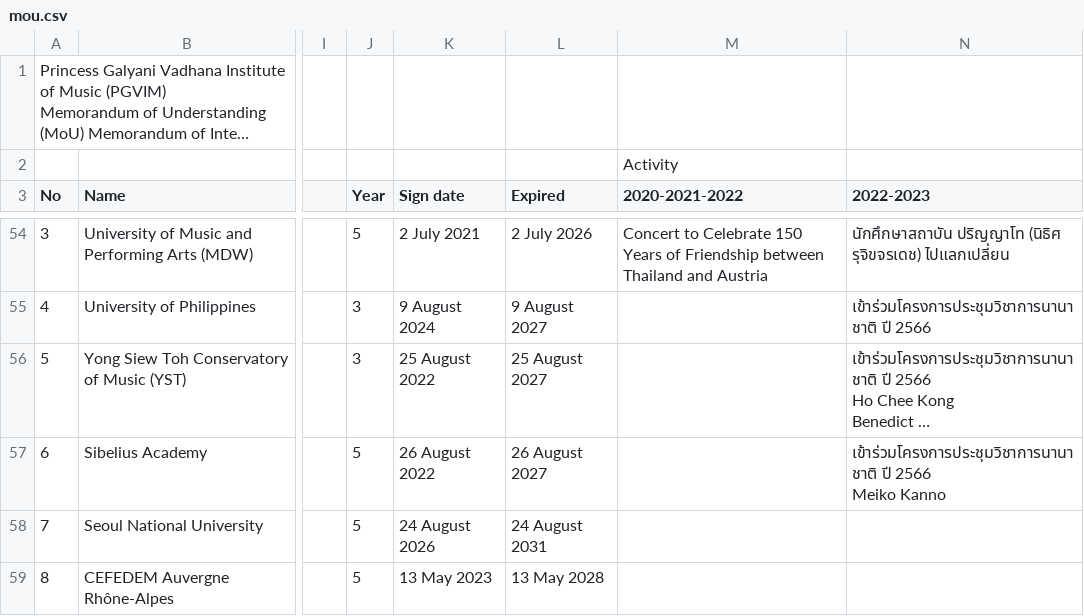
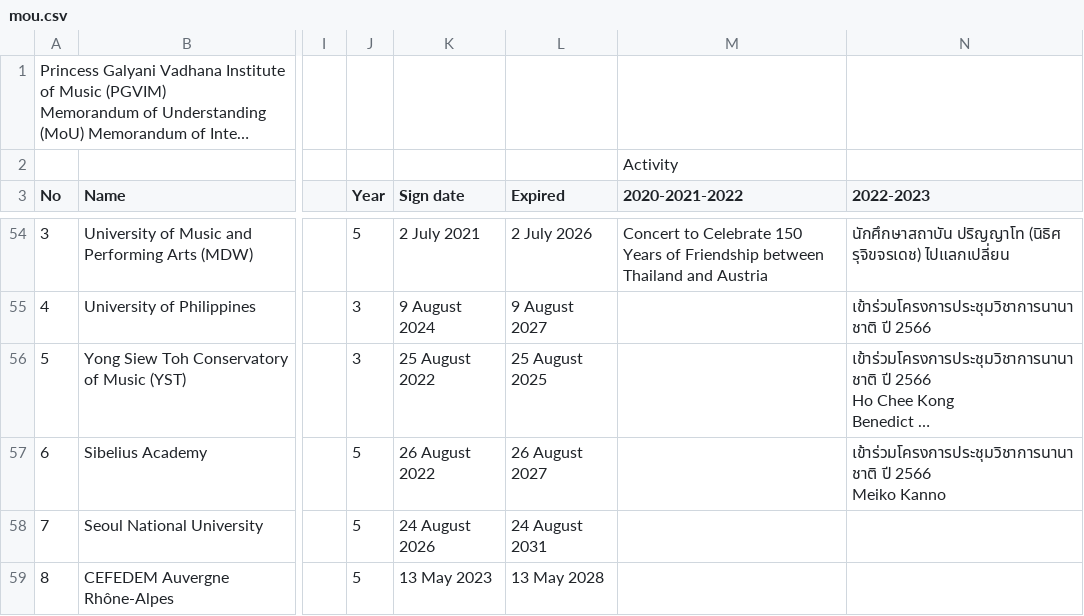
Before and after one commit to pgvimir/internal, a CSV file: data/mou.csv, drawn as a sheet; only a part is shown, gaps mark what is left out; long unchanged cells end in …; the diff names each change by its address in the sheet, - before the commit and + after, or states it on an @@ line.

```diff
--- a/data/mou.csv
+++ b/data/mou.csv
-L56 (Expired): 25 August 2027
+L56 (Expired): 25 August 2025
```
Also changed, not shown: 1 other file.
